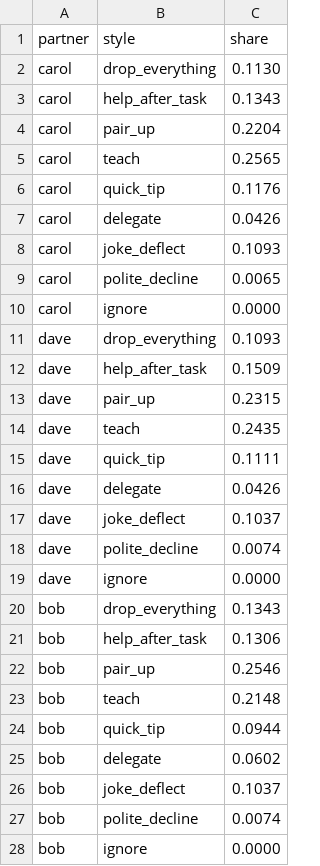
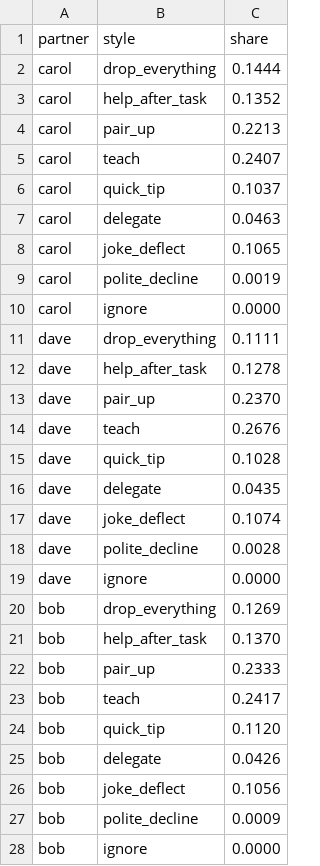
Before and after one commit to ZahraD-a/Vesna-pro-Mask, a CSV file: results/latest/style_by_partner.csv, drawn as a sheet.

```diff
--- a/results/latest/style_by_partner.csv
+++ b/results/latest/style_by_partner.csv
@@ -1,28 +1,28 @@
 partner,style,share
-carol,drop_everything,0.1130
-carol,help_after_task,0.1343
-carol,pair_up,0.2204
-carol,teach,0.2565
-carol,quick_tip,0.1176
-carol,delegate,0.0426
-carol,joke_deflect,0.1093
-carol,polite_decline,0.0065
+carol,drop_everything,0.1444
+carol,help_after_task,0.1352
+carol,pair_up,0.2213
+carol,teach,0.2407
+carol,quick_tip,0.1037
+carol,delegate,0.0463
+carol,joke_deflect,0.1065
+carol,polite_decline,0.0019
 carol,ignore,0.0000
-dave,drop_everything,0.1093
-dave,help_after_task,0.1509
-dave,pair_up,0.2315
-dave,teach,0.2435
-dave,quick_tip,0.1111
-dave,delegate,0.0426
-dave,joke_deflect,0.1037
-dave,polite_decline,0.0074
+dave,drop_everything,0.1111
+dave,help_after_task,0.1278
+dave,pair_up,0.2370
+dave,teach,0.2676
+dave,quick_tip,0.1028
+dave,delegate,0.0435
+dave,joke_deflect,0.1074
+dave,polite_decline,0.0028
 dave,ignore,0.0000
-bob,drop_everything,0.1343
-bob,help_after_task,0.1306
-bob,pair_up,0.2546
-bob,teach,0.2148
-bob,quick_tip,0.0944
-bob,delegate,0.0602
-bob,joke_deflect,0.1037
-bob,polite_decline,0.0074
+bob,drop_everything,0.1269
+bob,help_after_task,0.1370
+bob,pair_up,0.2333
+bob,teach,0.2417
+bob,quick_tip,0.1120
+bob,delegate,0.0426
+bob,joke_deflect,0.1056
+bob,polite_decline,0.0009
 bob,ignore,0.0000
```
Also changed, not shown: results/latest/episode_log.csv, results/latest/mask_trajectory.csv, 28 other files.
